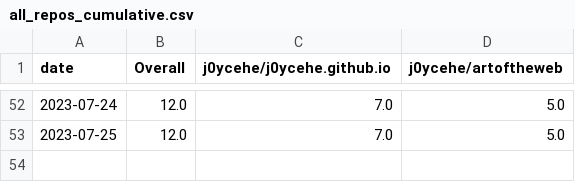
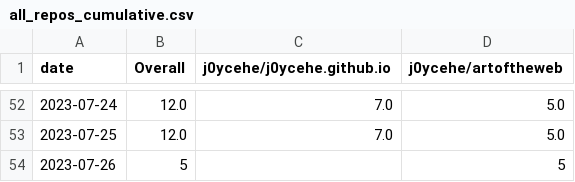
Before and after one commit to j0ycehe/github-track-clones, a CSV file: download-stats/cumulative/all_repos_cumulative.csv, drawn as a sheet; only a part is shown, gaps mark what is left out.

Commit message:
Update download statistics

```diff
--- a/download-stats/cumulative/all_repos_cumulative.csv
+++ b/download-stats/cumulative/all_repos_cumulative.csv
@@ -53 +53,2 @@ date,Overall,j0ycehe/j0ycehe.github.io,j0ycehe/artoftheweb
 2023-07-25,12.0,7.0,5.0
+2023-07-26,5,,5
```
Also changed, not shown: download-stats/cumulative/j0ycehe_artoftheweb_cum_clones.csv, download-stats/daily/j0ycehe_artoftheweb_daily_clones.csv.
